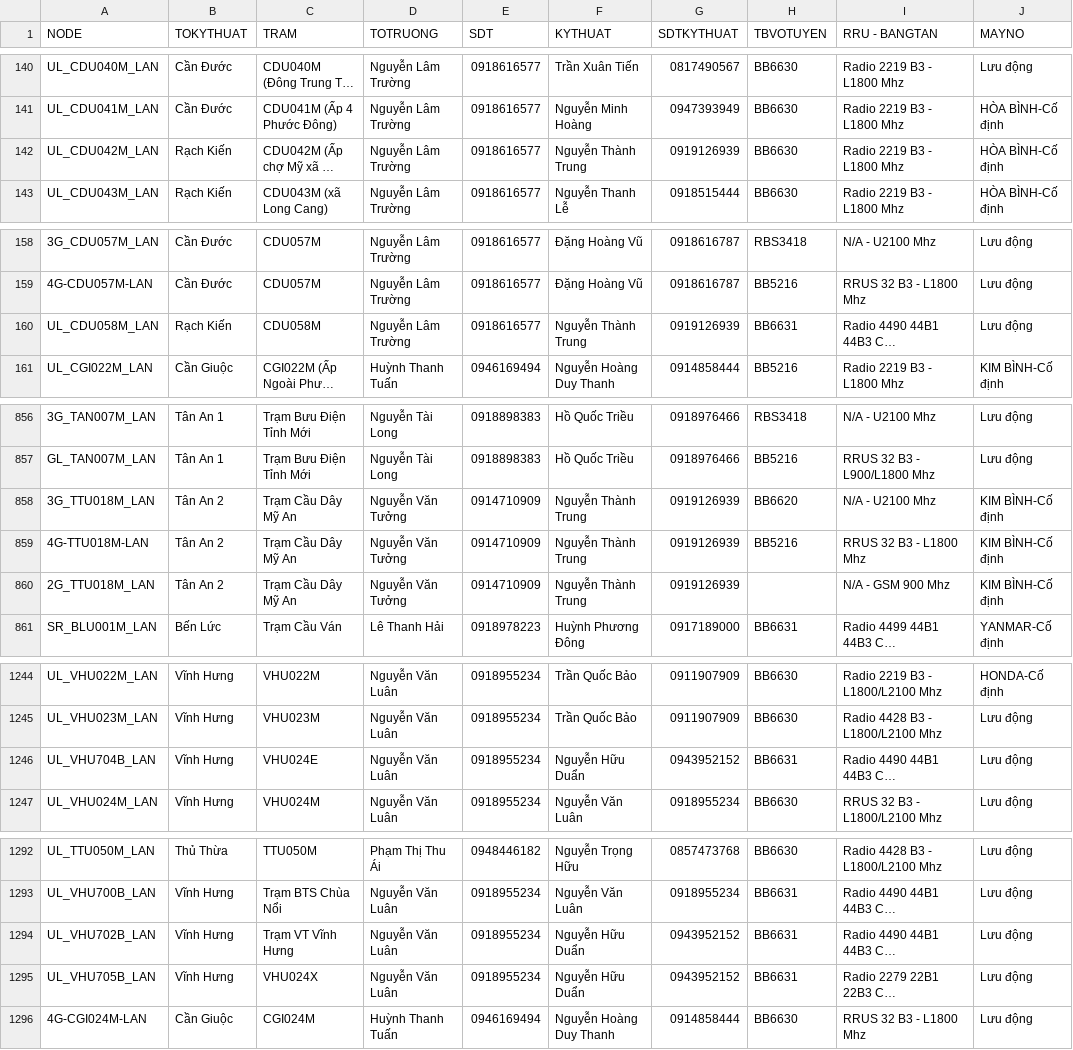
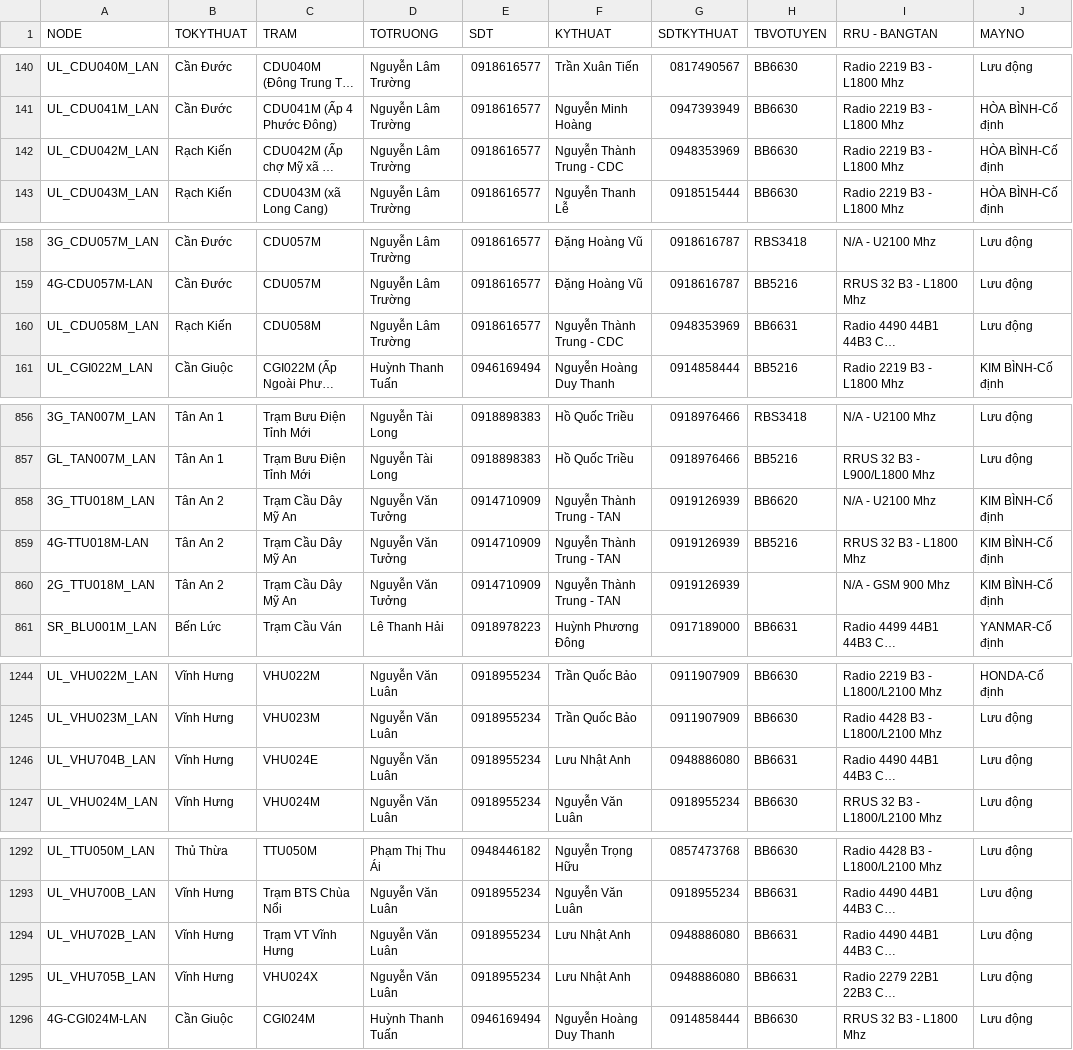
Before and after one commit to congkhanh1504/FMS, a CSV file: UP_TRAM_2412.csv, drawn as a sheet; only a part is shown, gaps mark what is left out; long unchanged cells end in …; the diff covers the shown part only; the diff names each change by its address in the sheet, - before the commit and + after, or states it on an @@ line.

```diff
--- a/UP_TRAM_2412.csv
+++ b/UP_TRAM_2412.csv
-F142 (KYTHUAT): Nguyễn Thành Trung
+F142 (KYTHUAT): Nguyễn Thành Trung - CDC
-G142 (SDTKYTHUAT): 0919126939
+G142 (SDTKYTHUAT): 0948353969
-F160 (KYTHUAT): Nguyễn Thành Trung
+F160 (KYTHUAT): Nguyễn Thành Trung - CDC
-G160 (SDTKYTHUAT): 0919126939
+G160 (SDTKYTHUAT): 0948353969
-F858:F860 (KYTHUAT): Nguyễn Thành Trung
+F858:F860 (KYTHUAT): Nguyễn Thành Trung - TAN
-F1246 (KYTHUAT): Nguyễn Hữu Duẩn
+F1246 (KYTHUAT): Lưu Nhật Anh
-G1246 (SDTKYTHUAT): 0943952152
+G1246 (SDTKYTHUAT): 0948886080
-F1294:F1295 (KYTHUAT): Nguyễn Hữu Duẩn
+F1294:F1295 (KYTHUAT): Lưu Nhật Anh
-G1294:G1295 (SDTKYTHUAT): 0943952152
+G1294:G1295 (SDTKYTHUAT): 0948886080
```
Also changed, not shown: 27 edited cells elsewhere in this file.
